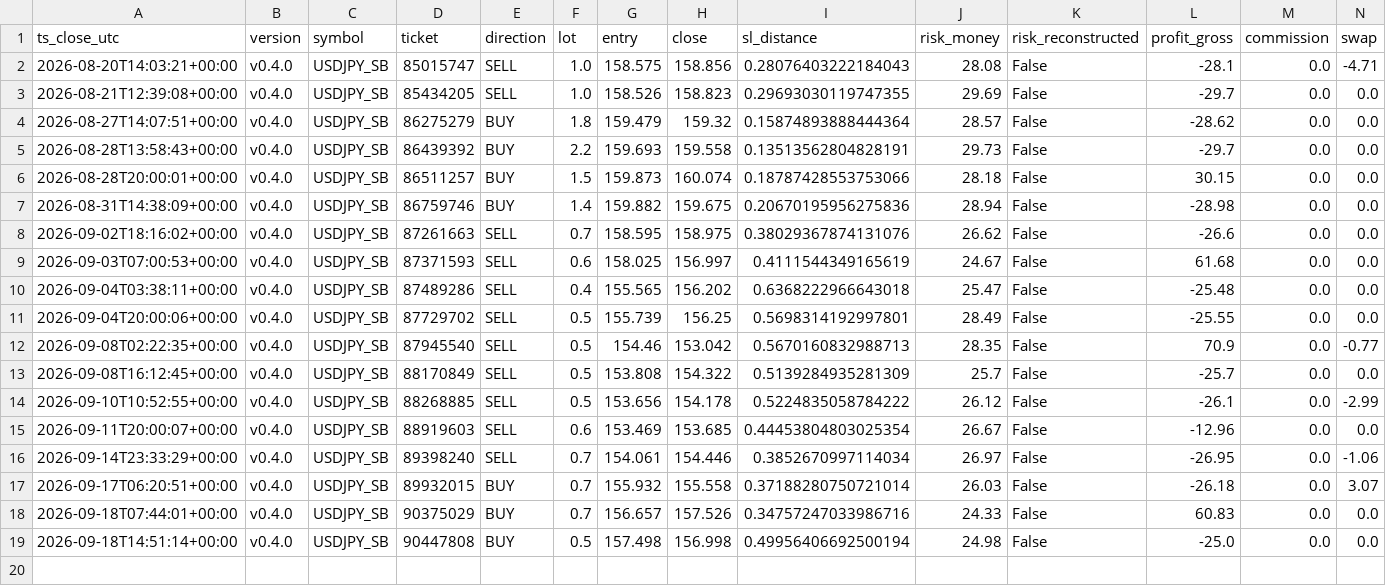
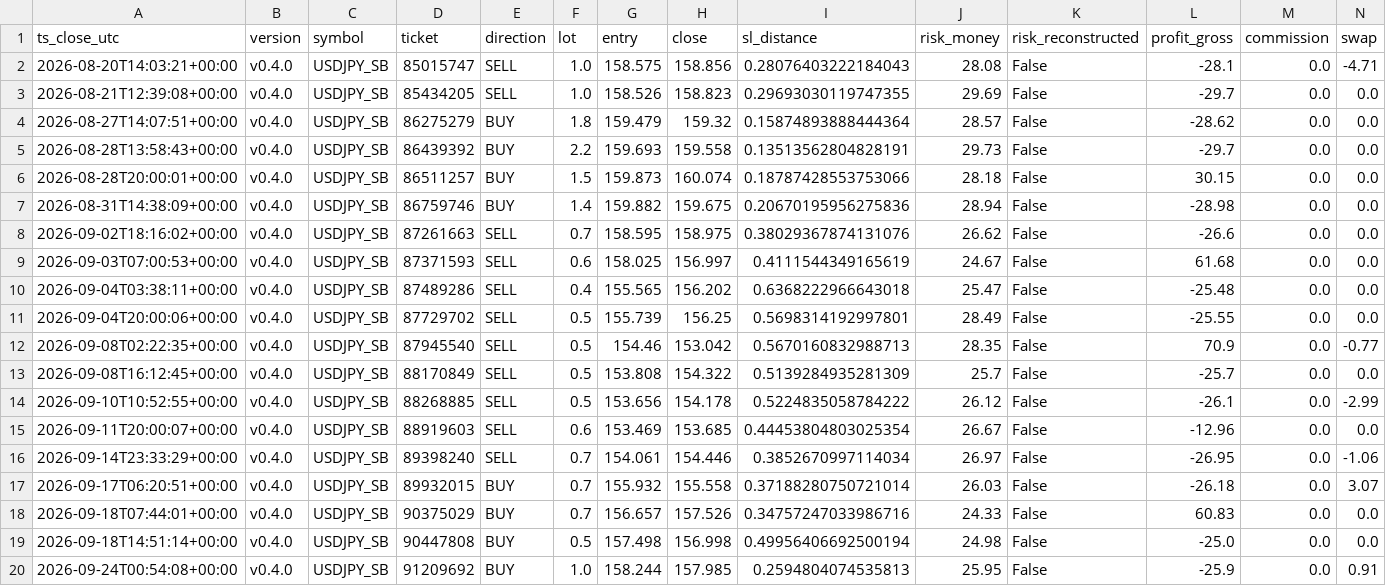
Before and after one commit to jorgenofuentes/tb-logs, a CSV file: trades_closed_USDJPY_SB_v0.4.0.csv, drawn as a sheet; only a part is shown; rows hold the shown columns only; the diff names each change by its address in the sheet, - before the commit and + after, or states it on an @@ line.

```diff
--- a/trades_closed_USDJPY_SB_v0.4.0.csv
+++ b/trades_closed_USDJPY_SB_v0.4.0.csv
+row 20: 2026-09-24T00:54:08+00:00 | v0.4.0 | USDJPY_SB | 91209692 | BUY | 1.0 | 158.244 | 157.985 | 0.2594804074535813 | 25.95 | False | -25.9 | 0.0 | 0.91
```
Also changed, not shown: 3 other files.
